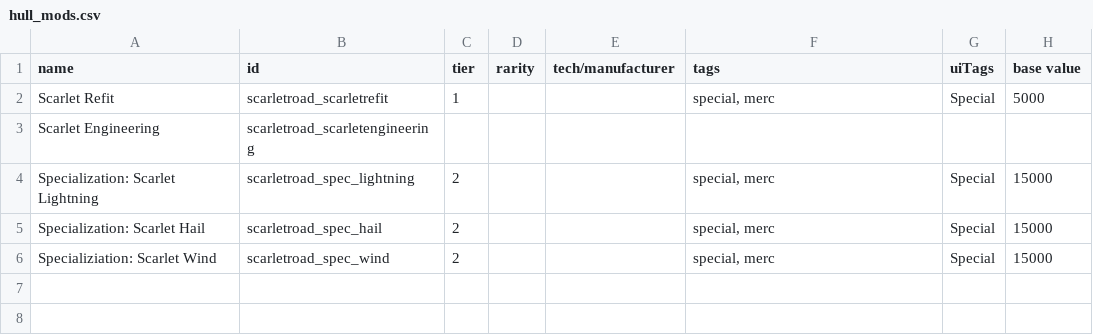
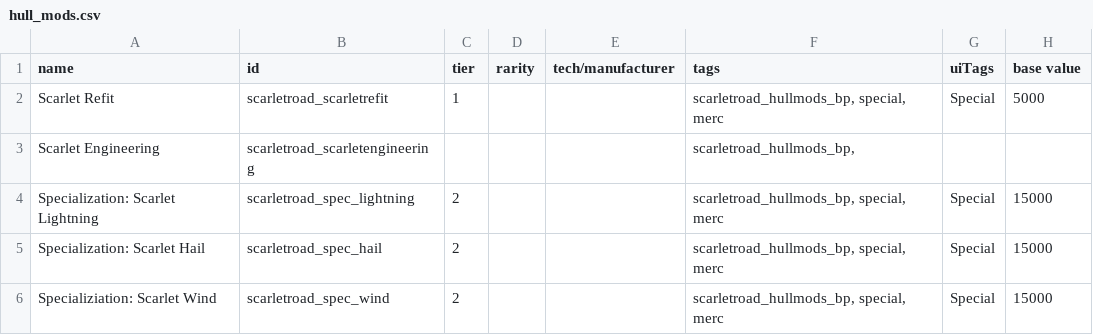
Before and after one commit to TheMasterGeese/Scarlet-Road, a CSV file: data/hullmods/hull_mods.csv, drawn as a sheet; only a part is shown; the diff names each change by its address in the sheet, - before the commit and + after, or states it on an @@ line.

```diff
--- a/data/hullmods/hull_mods.csv
+++ b/data/hullmods/hull_mods.csv
-F2 (tags): special, merc
+F2 (tags): scarletroad_hullmods_bp, special, merc
-F3 (tags): (empty)
+F3 (tags): scarletroad_hullmods_bp,
-F4:F6 (tags): special, merc
+F4:F6 (tags): scarletroad_hullmods_bp, special, merc
```
Also changed, not shown: data/campaign/special_items.csv, data/strings/descriptions.csv, 10 other files.
